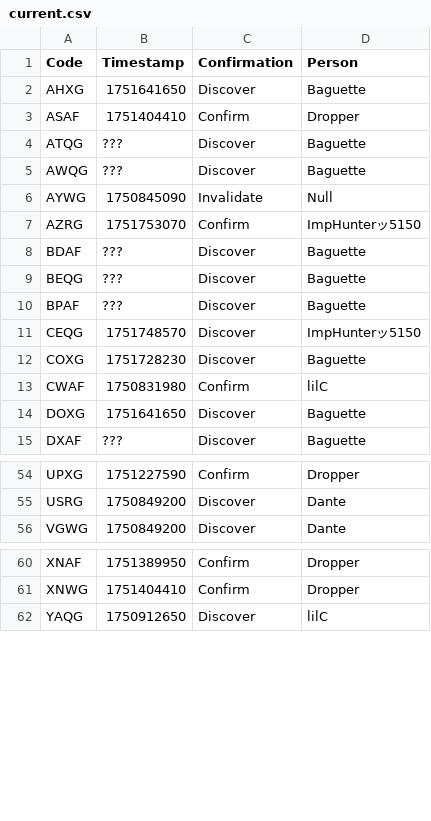
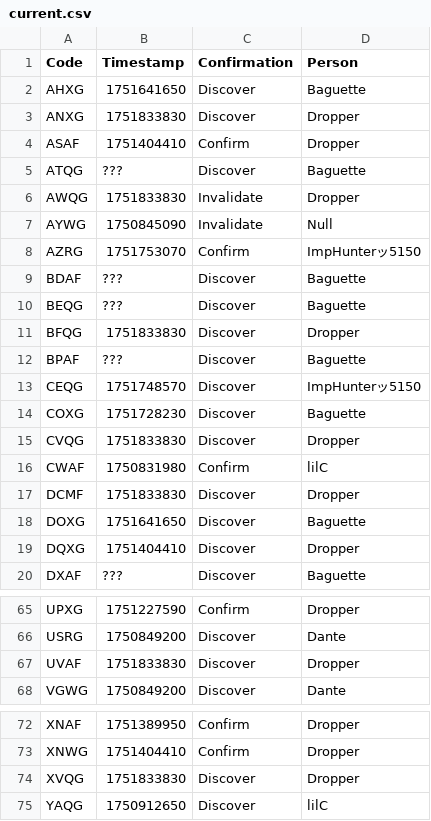
Before and after one commit to Sparxist/GlitchedLobbiesAU, a CSV file: current.csv, drawn as a sheet; only a part is shown, gaps mark what is left out; the diff covers the shown part only.

Commit message:
Update current.csv

```diff
--- a/current.csv
+++ b/current.csv
@@ -2,5 +2,6 @@ Code,Timestamp,Confirmation,Person
 AHXG,1751641650,Discover,Baguette
+ANXG,1751833830,Discover,Dropper
 ASAF,1751404410,Confirm,Dropper
 ATQG,???,Discover,Baguette
-AWQG,???,Discover,Baguette
+AWQG,1751833830,Invalidate,Dropper
 AYWG,1750845090,Invalidate,Null
@@ -9,2 +10,3 @@ BDAF,???,Discover,Baguette
 BEQG,???,Discover,Baguette
+BFQG,1751833830,Discover,Dropper
 BPAF,???,Discover,Baguette
@@ -12,4 +14,7 @@ CEQG,1751748570,Discover,ImpHunterッ5150
 COXG,1751728230,Discover,Baguette
+CVQG,1751833830,Discover,Dropper
 CWAF,1750831980,Confirm,lilC
+DCMF,1751833830,Discover,Dropper
 DOXG,1751641650,Discover,Baguette
+DQXG,1751404410,Discover,Dropper
 DXAF,???,Discover,Baguette
@@ -55,2 +66,3 @@ UPXG,1751227590,Confirm,Dropper
 USRG,1750849200,Discover,Dante
+UVAF,1751833830,Discover,Dropper
 VGWG,1750849200,Discover,Dante
@@ -61,2 +73,3 @@ XNAF,1751389950,Confirm,Dropper
 XNWG,1751404410,Confirm,Dropper
+XVQG,1751833830,Discover,Dropper
 YAQG,1750912650,Discover,lilC
```
Also changed, not shown: 7 added rows and 8 edited cells elsewhere in this file.
